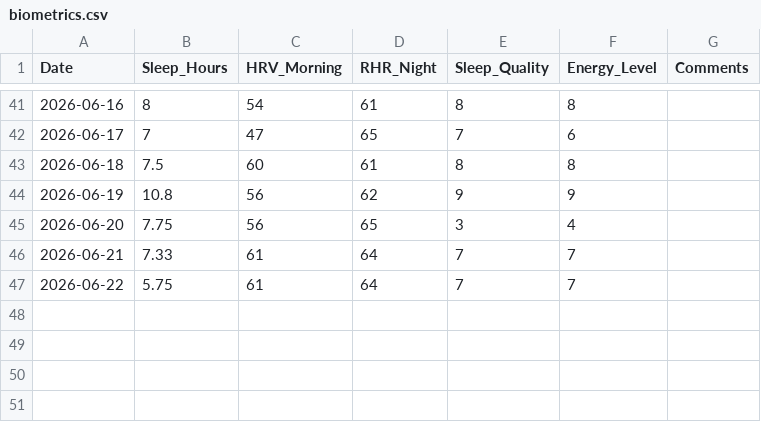
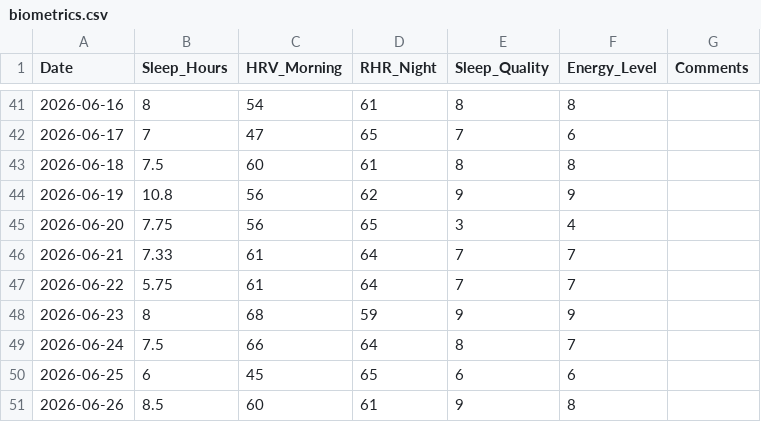
Before and after one commit to gerh1992/health, a CSV file: performance/data/biometrics.csv, drawn as a sheet; only a part is shown, gaps mark what is left out; the diff names each change by its address in the sheet, - before the commit and + after, or states it on an @@ line.

```diff
--- a/performance/data/biometrics.csv
+++ b/performance/data/biometrics.csv
+row 48: 2026-06-23 | 8 | 68 | 59 | 9 | 9
+row 49: 2026-06-24 | 7.5 | 66 | 64 | 8 | 7
+row 50: 2026-06-25 | 6 | 45 | 65 | 6 | 6
+row 51: 2026-06-26 | 8.5 | 60 | 61 | 9 | 8
```
Also changed, not shown: performance/data/match_details.csv, performance/data/sessions.csv, 1 other file.
